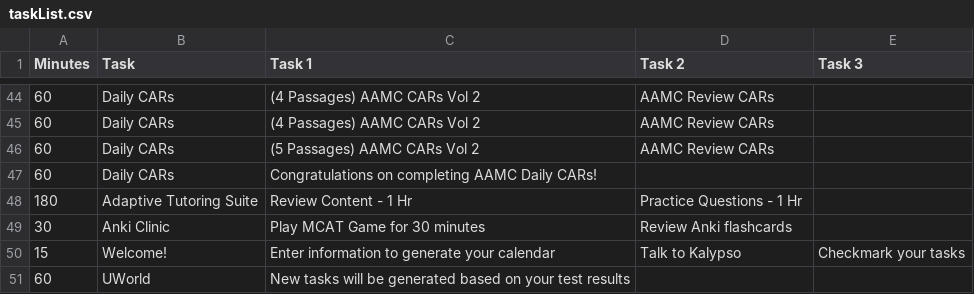
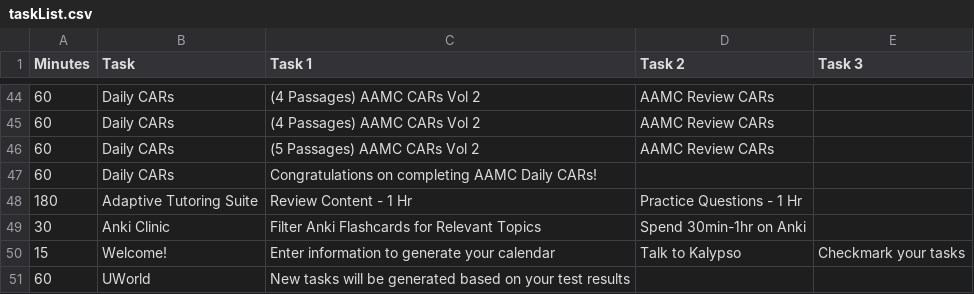
Before and after one commit to MyMCATAI/my-mcat, a CSV file: app/api/event-task/taskList.csv, drawn as a sheet; only a part is shown, gaps mark what is left out.

Commit message:
changed anki

```diff
--- a/app/api/event-task/taskList.csv
+++ b/app/api/event-task/taskList.csv
@@ -48,3 +48,3 @@ Minutes,Task,Task 1,Task 2,Task 3
 180,Adaptive Tutoring Suite,Review Content - 1 Hr, Practice Questions - 1 Hr,
-30,Anki Clinic,Play MCAT Game for 30 minutes,Review Anki flashcards,
+30,Anki Clinic,Filter Anki Flashcards for Relevant Topics,Spend 30min-1hr on Anki,
 15,Welcome!,Enter information to generate your calendar,Talk to Kalypso,Checkmark your tasks
```
